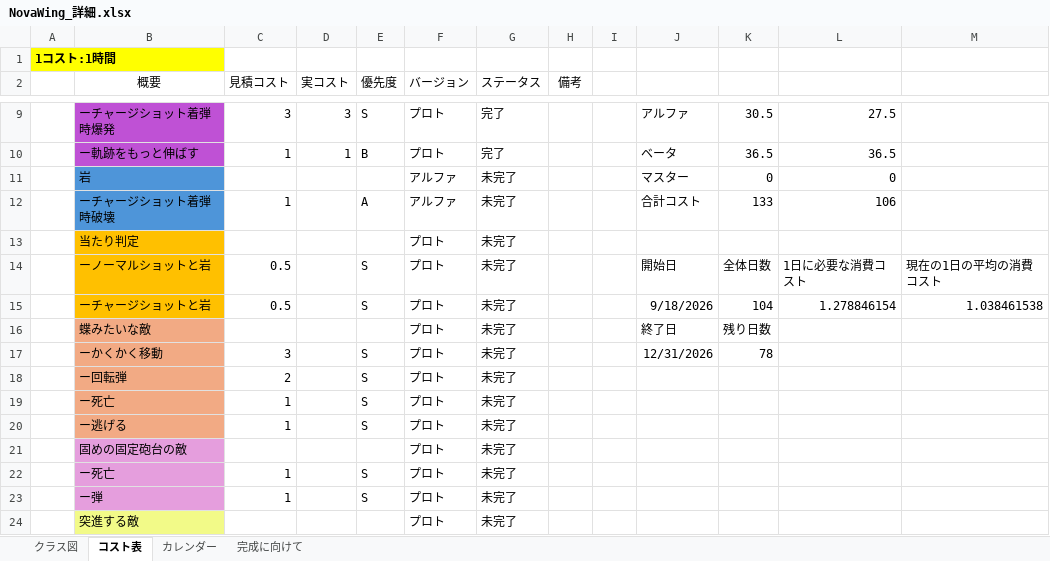
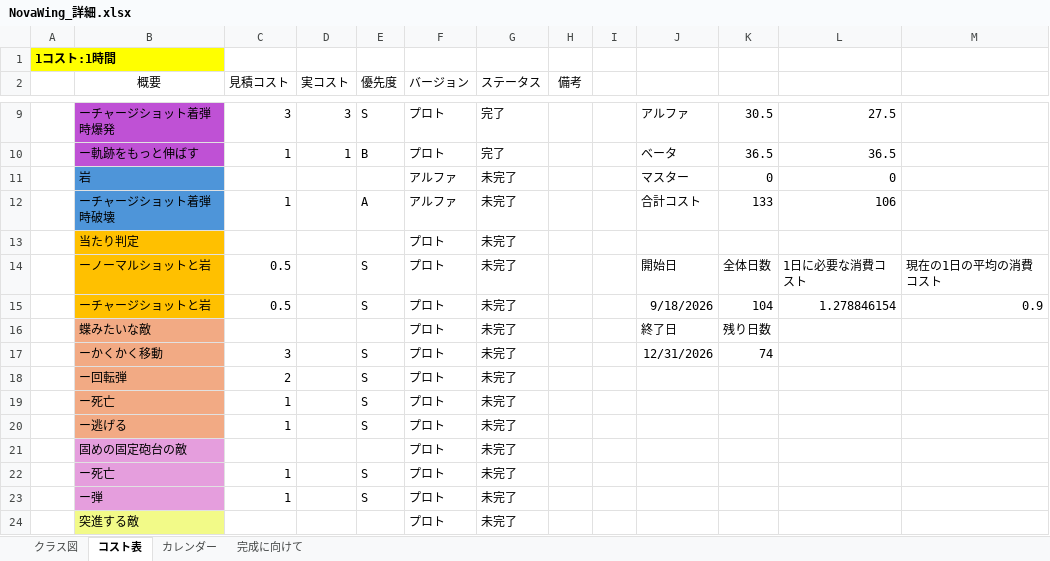
Before and after one commit to 13ko13/NovaWing, an Excel workbook: NovaWing_詳細.xlsx, sheet コスト表, drawn as a sheet; only a part is shown, gaps mark what is left out; values as stored, in another font and other column widths than the file's, no borders; table styles not drawn; the diff names each change by its address in the sheet, - before the commit and + after, or states it on an @@ line.

```diff
--- a/NovaWing_詳細.xlsx (sheet コスト表)
+++ b/NovaWing_詳細.xlsx (sheet コスト表)
-M15: 1.038461538
+M15: 0.9
-K17: 78
+K17: 74
```
Also changed, not shown: sheet カレンダー, 24 other files.
